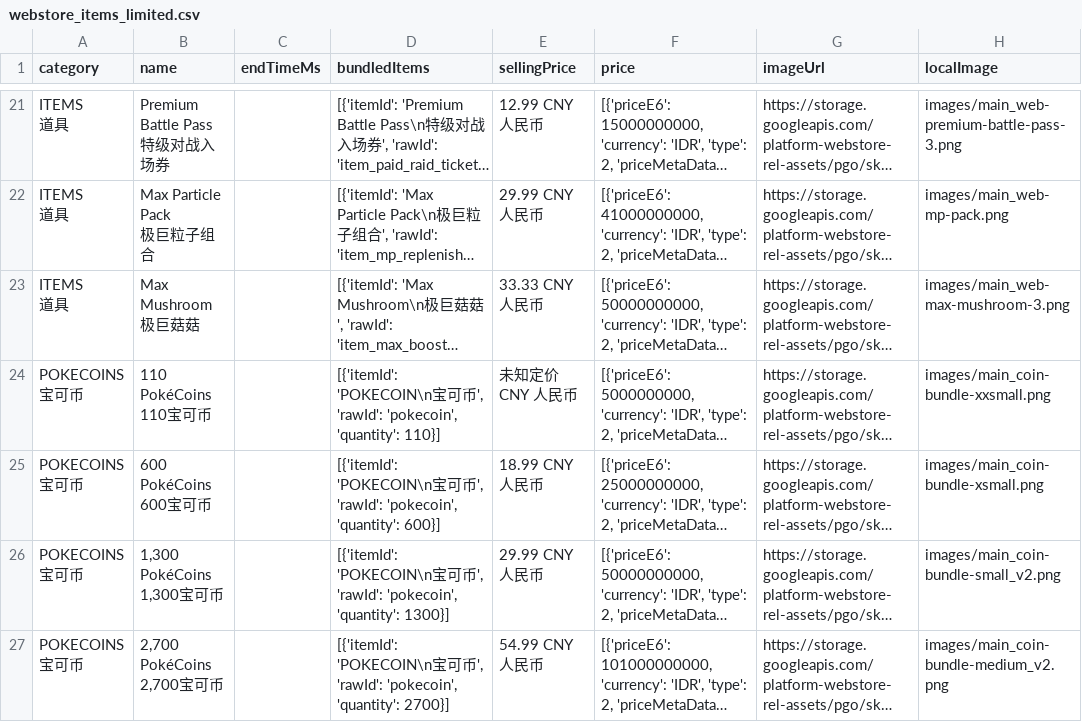
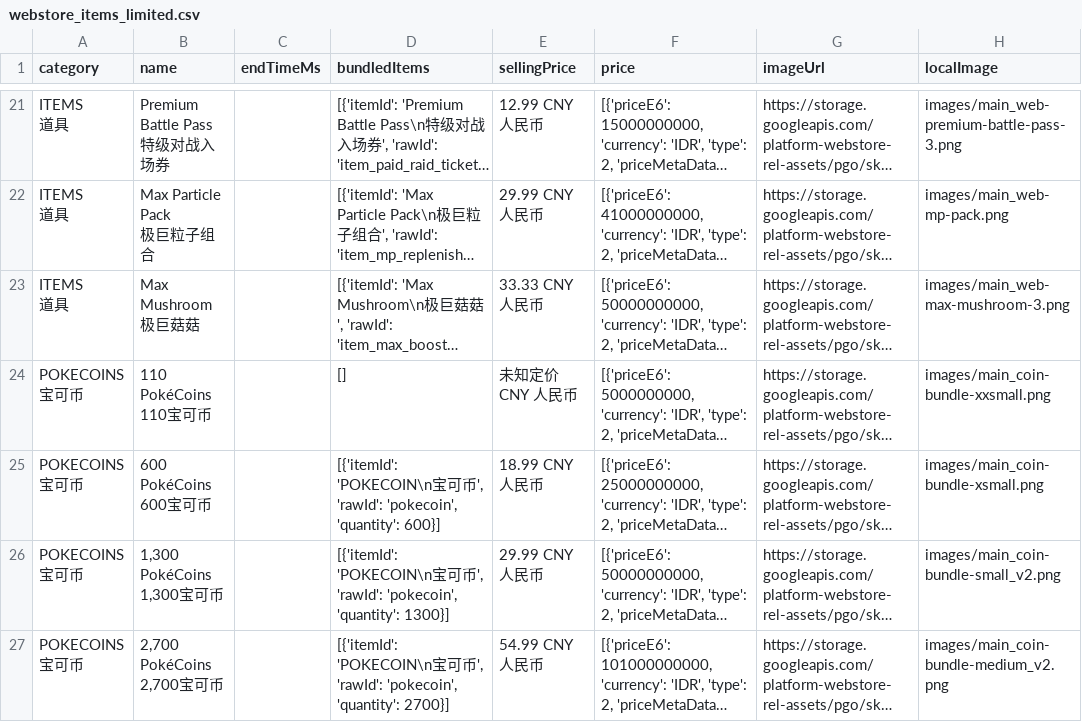
Before and after one commit to TeemoInOxford/pokemongo-store-tracker, a CSV file: webstore_items_limited.csv, drawn as a sheet; only a part is shown, gaps mark what is left out; long unchanged cells end in …; the diff names each change by its address in the sheet, - before the commit and + after, or states it on an @@ line.

Commit message:
Update store data and images [auto]

```diff
--- a/webstore_items_limited.csv
+++ b/webstore_items_limited.csv
-D24 (bundledItems): [{'itemId': 'POKECOIN\n宝可币', 'rawId': 'pokecoin', 'quantity': 110}]
+D24 (bundledItems): []
```
Also changed, not shown: 2 other files.
